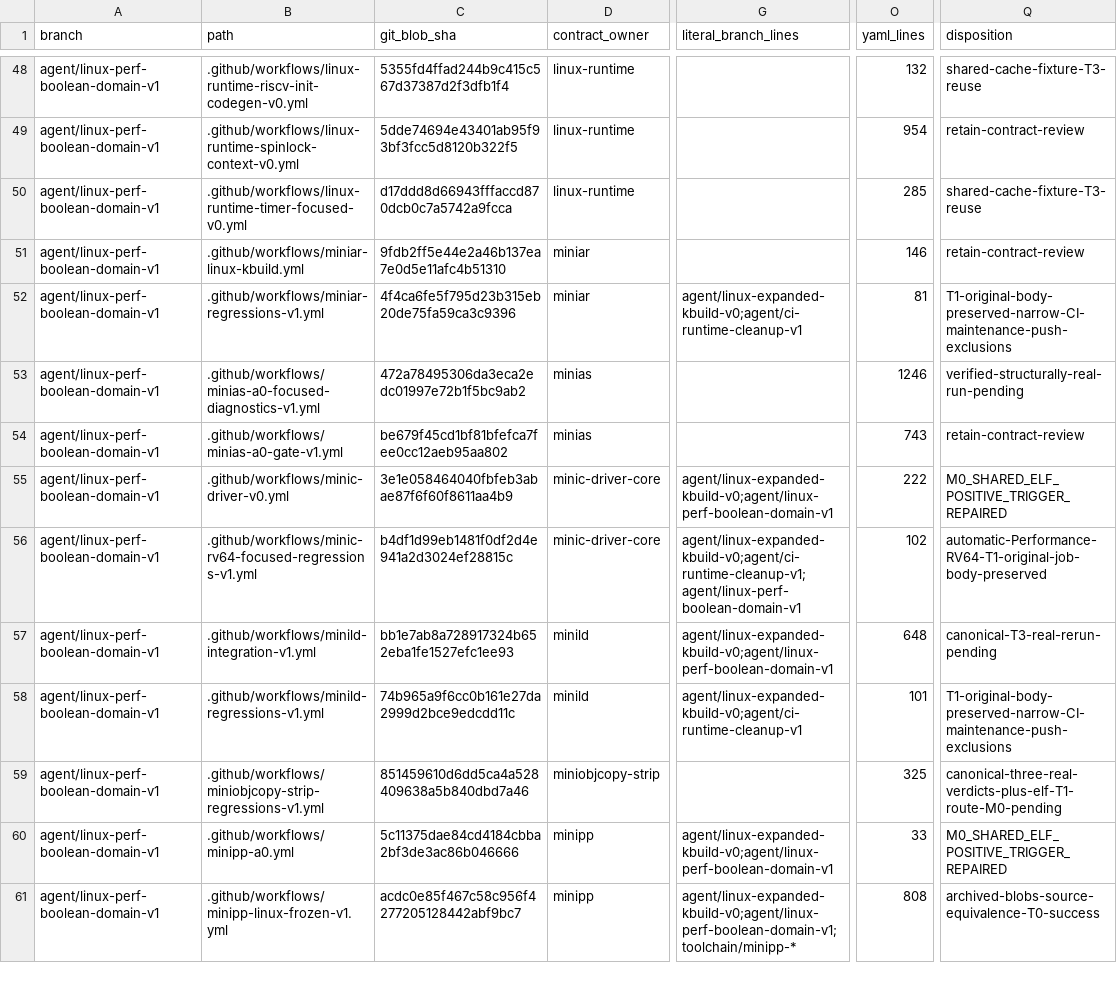
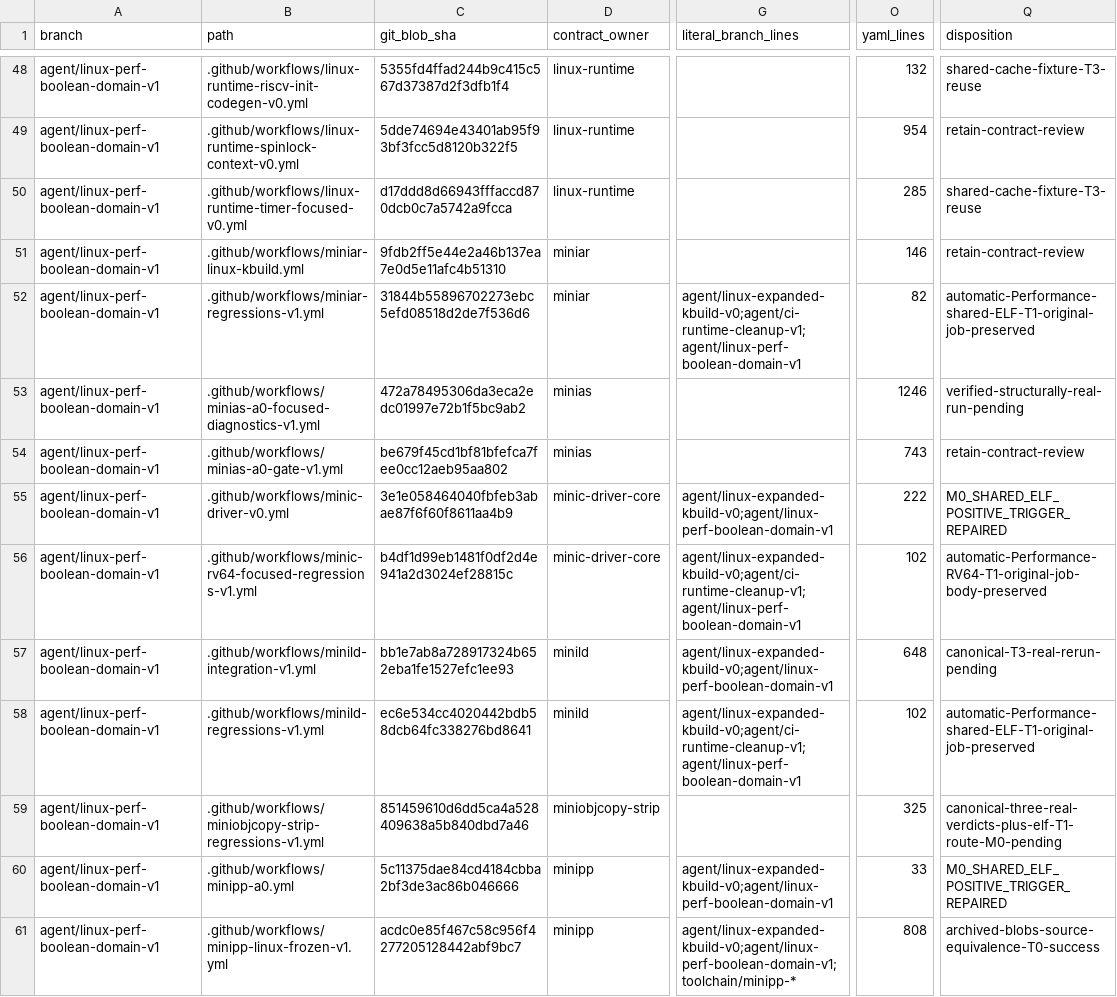
Before and after one commit to yituanxing/minic-toolchain, a TSV file: docs/ci/active-workflow-inventory-2026-10-09.tsv, drawn as a sheet; only a part is shown, gaps mark what is left out; the diff names each change by its address in the sheet, - before the commit and + after, or states it on an @@ line.

Commit message:
fix(ci): give Performance shared-ELF edits real MiniAR and MiniLD T1 owners

```diff
--- a/docs/ci/active-workflow-inventory-2026-10-09.tsv
+++ b/docs/ci/active-workflow-inventory-2026-10-09.tsv
-C52 (git_blob_sha): 4f4ca6fe5f795d23b315eb20de75fa59ca3c9396
+C52 (git_blob_sha): 31844b55896702273ebc5efd08518d2de7f536d6
-G52 (literal_branch_lines): agent/linux-expanded-kbuild-v0;agent/ci-runtime-cleanup-v1
+G52 (literal_branch_lines): agent/linux-expanded-kbuild-v0;agent/ci-runtime-cleanup-v1;agent/linux-perf-boolean-domain-v1
-O52 (yaml_lines): 81
+O52 (yaml_lines): 82
-Q52 (disposition): T1-original-body-preserved-narrow-CI-maintenance-push-exclusions
+Q52 (disposition): automatic-Performance-shared-ELF-T1-original-job-preserved
-C58 (git_blob_sha): 74b965a9f6cc0b161e27da2999d2bce9edcdd11c
+C58 (git_blob_sha): ec6e534cc4020442bdb58dcb64fc338276bd8641
-G58 (literal_branch_lines): agent/linux-expanded-kbuild-v0;agent/ci-runtime-cleanup-v1
+G58 (literal_branch_lines): agent/linux-expanded-kbuild-v0;agent/ci-runtime-cleanup-v1;agent/linux-perf-boolean-domain-v1
-O58 (yaml_lines): 101
+O58 (yaml_lines): 102
-Q58 (disposition): T1-original-body-preserved-narrow-CI-maintenance-push-exclusions
+Q58 (disposition): automatic-Performance-shared-ELF-T1-original-job-preserved
```
Also changed, not shown: 4 other files.
